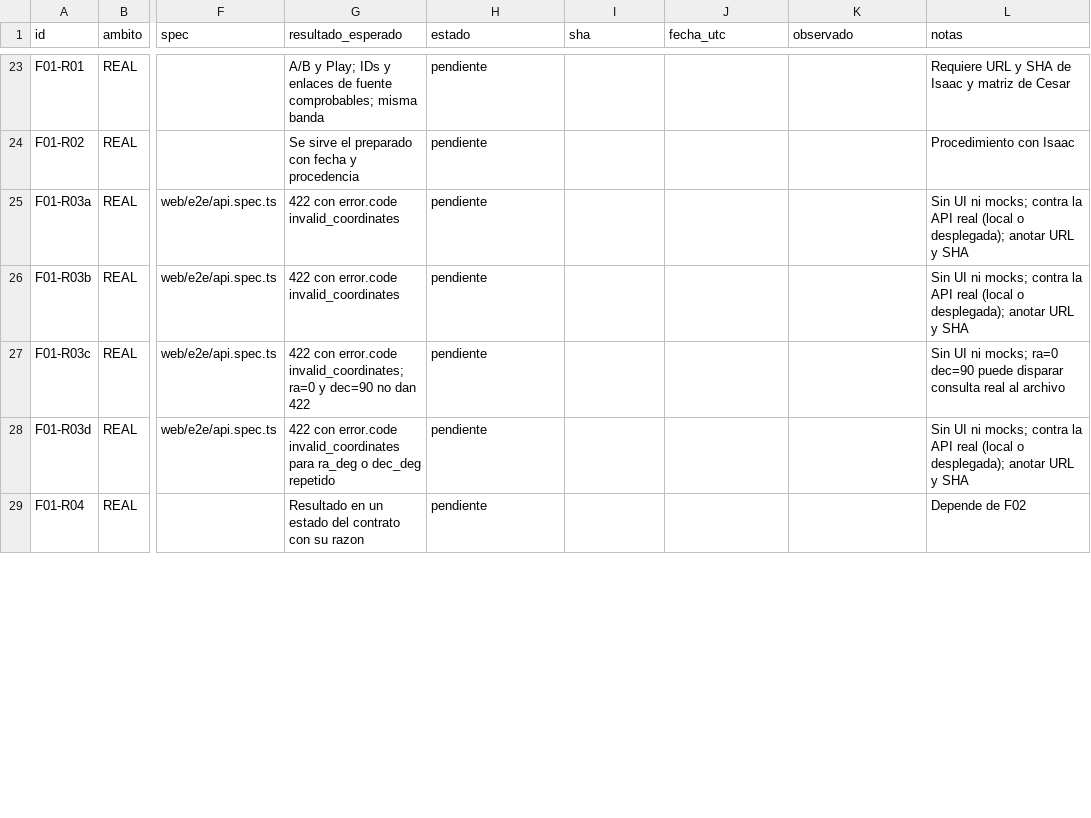
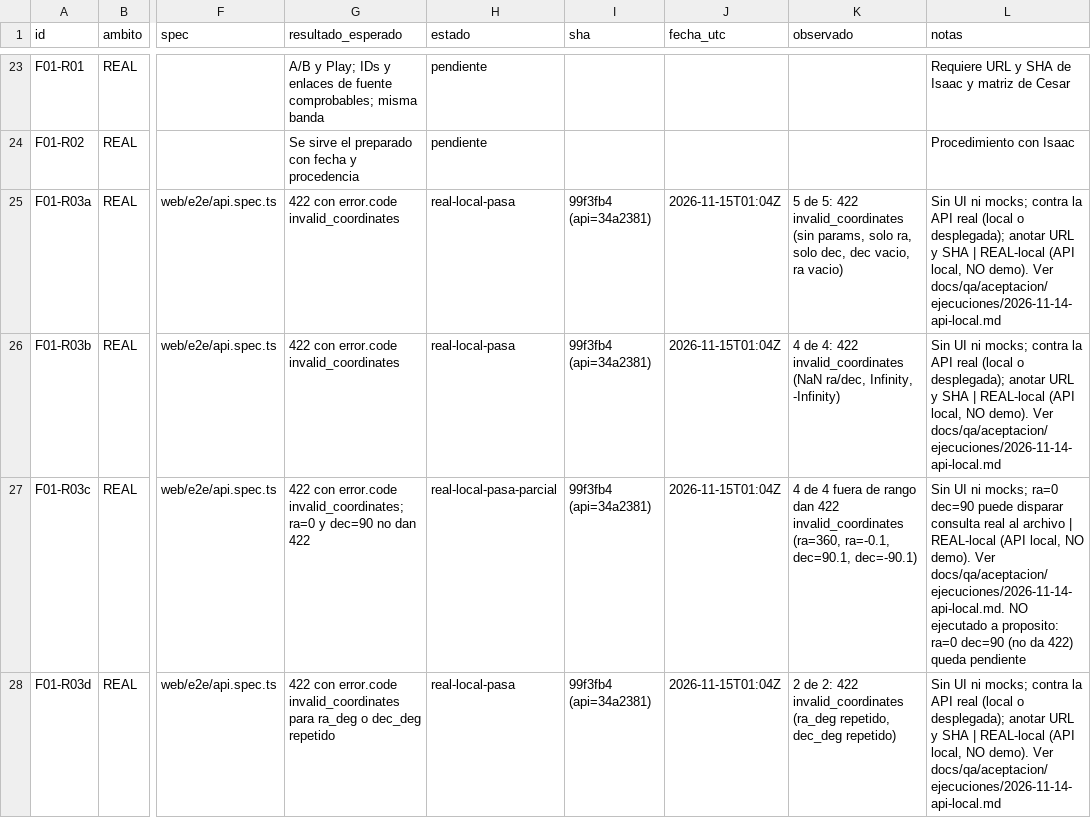
Before and after one commit to labalaquintero/planetx-spherex, a CSV file: docs/qa/aceptacion/F01-matriz.csv, drawn as a sheet; only a part is shown, gaps mark what is left out; the shorter side is filled out with more unchanged rows; the diff covers the shown part only; the diff names each change by its address in the sheet, - before the commit and + after, or states it on an @@ line.

```diff
--- a/docs/qa/aceptacion/F01-matriz.csv
+++ b/docs/qa/aceptacion/F01-matriz.csv
-H25:H26 (estado): pendiente
+H25:H26 (estado): real-local-pasa
-I25:I28 (sha): (empty)
+I25:I28 (sha): 99f3fb4 (api=34a2381)
-J25:J28 (fecha_utc): (empty)
+J25:J28 (fecha_utc): 2026-11-15T01:04Z
-K25 (observado): (empty)
+K25 (observado): 5 de 5: 422 invalid_coordinates (sin params, solo ra, solo dec, dec vacio, ra vacio)
-L25:L26 (notas): …y SHA
+L25:L26 (notas): …y SHA | REAL-local (API local, NO demo). Ver docs/qa/aceptacion/ejecuciones/2026-11-14-api-local.md
-K26 (observado): (empty)
+K26 (observado): 4 de 4: 422 invalid_coordinates (NaN ra/dec, Infinity, -Infinity)
-H27 (estado): pendiente
+H27 (estado): real-local-pasa-parcial
-K27 (observado): (empty)
+K27 (observado): 4 de 4 fuera de rango dan 422 invalid_coordinates (ra=360, ra=-0.1, dec=90.1, dec=-90.1)
-L27 (notas): …al archivo
+L27 (notas): …al archivo | REAL-local (API local, NO demo). Ver docs/qa/aceptacion/ejecuciones/2026-11-14-api-local.md. NO ejecutado a proposito: ra=0 dec=90 (no da 422) queda pendiente
-H28 (estado): pendiente
+H28 (estado): real-local-pasa
-K28 (observado): (empty)
+K28 (observado): 2 de 2: 422 invalid_coordinates (ra_deg repetido, dec_deg repetido)
-L28 (notas): …y SHA
+L28 (notas): …y SHA | REAL-local (API local, NO demo). Ver docs/qa/aceptacion/ejecuciones/2026-11-14-api-local.md
```
Also changed, not shown: 1 added row and 30 edited cells elsewhere in this file, 3 other files.
